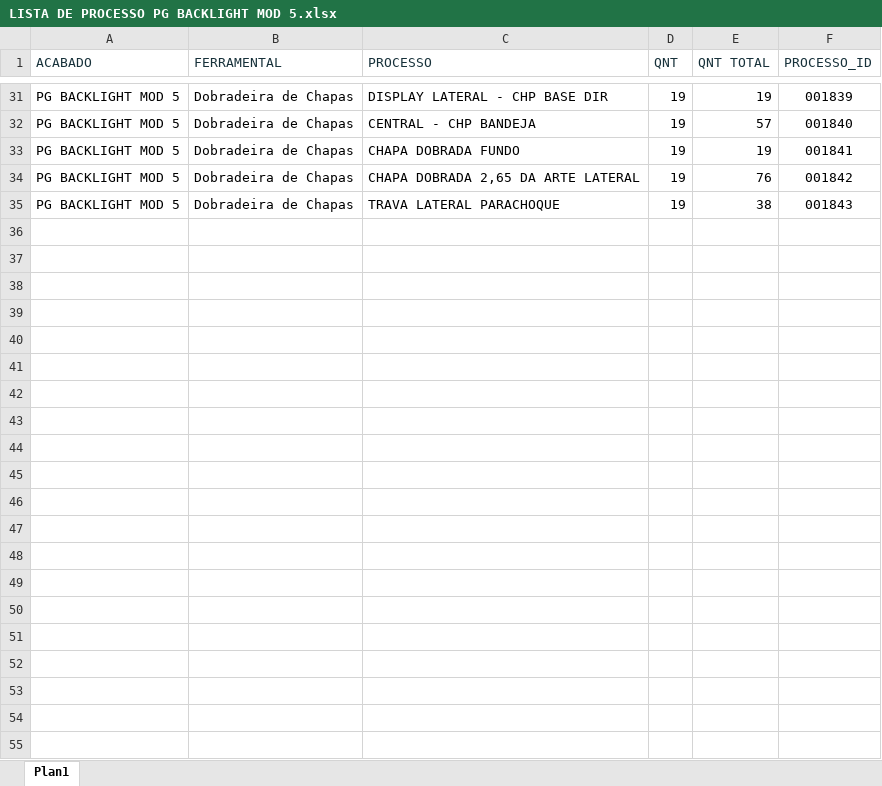
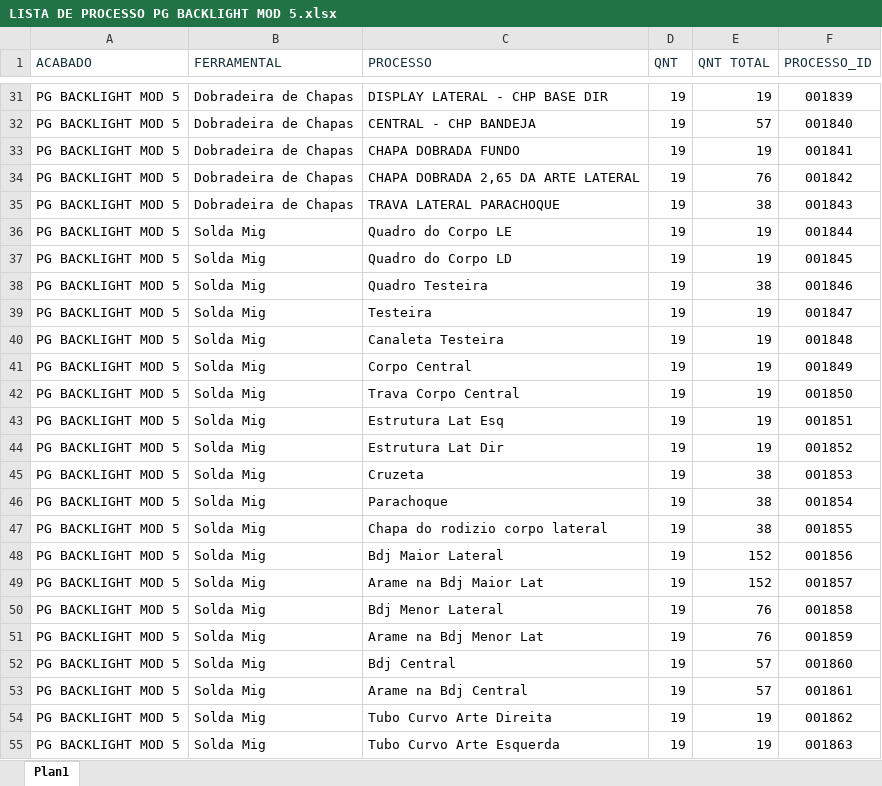
Before and after one commit to XicoMartins/PROJETOS-PAINEL-PRODUCAO-IA, an Excel workbook: planilhas/LISTA DE PROCESSO PG BACKLIGHT MOD 5.xlsx, sheet Plan1, drawn as a sheet; only a part is shown, gaps mark what is left out; values as stored, in another font and other column widths than the file's, no borders; the diff names each change by its address in the sheet, - before the commit and + after, or states it on an @@ line.

Commit message:
Automatiza 2 arquivo(s) de processos no painel

```diff
--- a/planilhas/LISTA DE PROCESSO PG BACKLIGHT MOD 5.xlsx (sheet Plan1)
+++ b/planilhas/LISTA DE PROCESSO PG BACKLIGHT MOD 5.xlsx (sheet Plan1)
+row 36: PG BACKLIGHT MOD 5 | Solda Mig | Quadro do Corpo LE | 19 | 19 | 001844
+row 37: PG BACKLIGHT MOD 5 | Solda Mig | Quadro do Corpo LD | 19 | 19 | 001845
+row 38: PG BACKLIGHT MOD 5 | Solda Mig | Quadro Testeira | 19 | 38 | 001846
+row 39: PG BACKLIGHT MOD 5 | Solda Mig | Testeira | 19 | 19 | 001847
+row 40: PG BACKLIGHT MOD 5 | Solda Mig | Canaleta Testeira | 19 | 19 | 001848
+row 41: PG BACKLIGHT MOD 5 | Solda Mig | Corpo Central | 19 | 19 | 001849
+row 42: PG BACKLIGHT MOD 5 | Solda Mig | Trava Corpo Central | 19 | 19 | 001850
+row 43: PG BACKLIGHT MOD 5 | Solda Mig | Estrutura Lat Esq | 19 | 19 | 001851
+row 44: PG BACKLIGHT MOD 5 | Solda Mig | Estrutura Lat Dir | 19 | 19 | 001852
+row 45: PG BACKLIGHT MOD 5 | Solda Mig | Cruzeta | 19 | 38 | 001853
+row 46: PG BACKLIGHT MOD 5 | Solda Mig | Parachoque | 19 | 38 | 001854
+row 47: PG BACKLIGHT MOD 5 | Solda Mig | Chapa do rodizio corpo lateral | 19 | 38 | 001855
+row 48: PG BACKLIGHT MOD 5 | Solda Mig | Bdj Maior Lateral | 19 | 152 | 001856
+row 49: PG BACKLIGHT MOD 5 | Solda Mig | Arame na Bdj Maior Lat | 19 | 152 | 001857
+row 50: PG BACKLIGHT MOD 5 | Solda Mig | Bdj Menor Lateral | 19 | 76 | 001858
+row 51: PG BACKLIGHT MOD 5 | Solda Mig | Arame na Bdj Menor Lat | 19 | 76 | 001859
+row 52: PG BACKLIGHT MOD 5 | Solda Mig | Bdj Central | 19 | 57 | 001860
+row 53: PG BACKLIGHT MOD 5 | Solda Mig | Arame na Bdj Central | 19 | 57 | 001861
+row 54: PG BACKLIGHT MOD 5 | Solda Mig | Tubo Curvo Arte Direita | 19 | 19 | 001862
+row 55: PG BACKLIGHT MOD 5 | Solda Mig | Tubo Curvo Arte Esquerda | 19 | 19 | 001863
```
Also changed, not shown: 1 other file.
